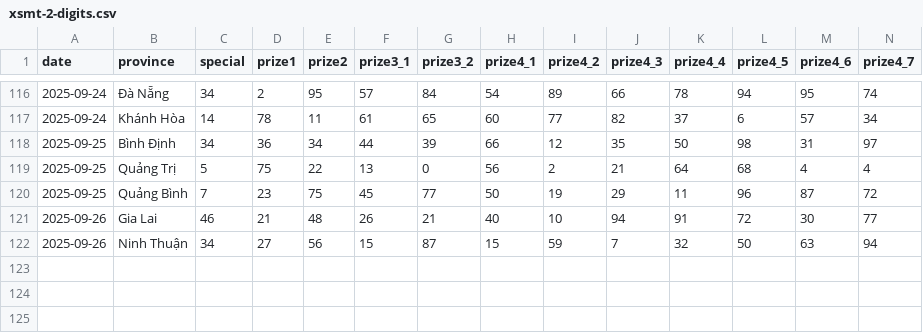
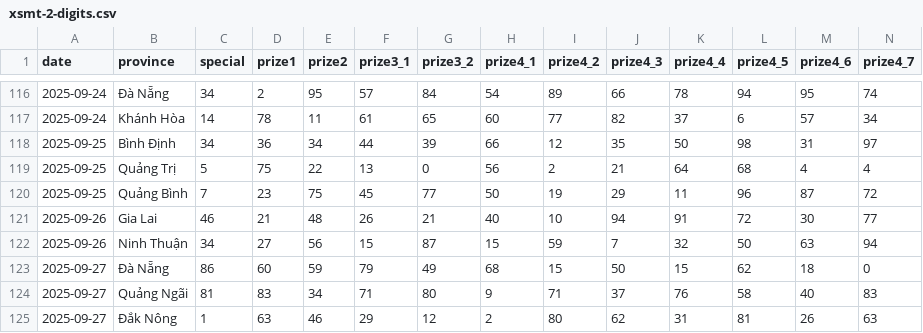
Before and after one commit to dyno-nexsoft/vietnam-lottery, a CSV file: data/xsmt-2-digits.csv, drawn as a sheet; only a part is shown, gaps mark what is left out; rows hold the shown columns only; the diff names each change by its address in the sheet, - before the commit and + after, or states it on an @@ line.

```diff
--- a/data/xsmt-2-digits.csv
+++ b/data/xsmt-2-digits.csv
+row 123: 2025-09-27 | Đà Nẵng | 86 | 60 | 59 | 79 | 49 | 68 | 15 | 50 | 15 | 62 | 18 | 0
+row 124: 2025-09-27 | Quảng Ngãi | 81 | 83 | 34 | 71 | 80 | 9 | 71 | 37 | 76 | 58 | 40 | 83
+row 125: 2025-09-27 | Đắk Nông | 1 | 63 | 46 | 29 | 12 | 2 | 80 | 62 | 31 | 81 | 26 | 63
```
Also changed, not shown: data/xsmt-sparse.csv, data/xsmt.csv, 8 other files.
